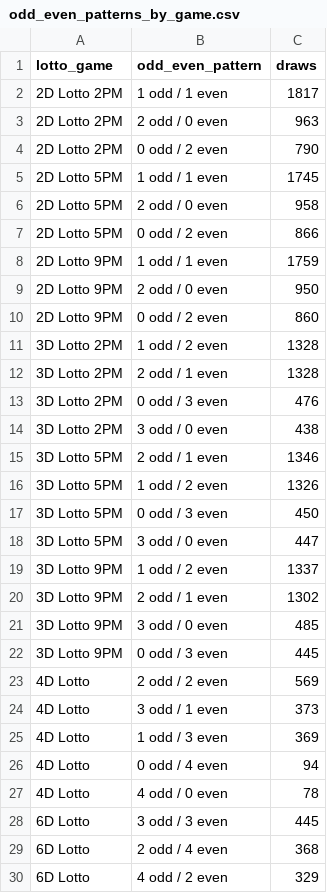
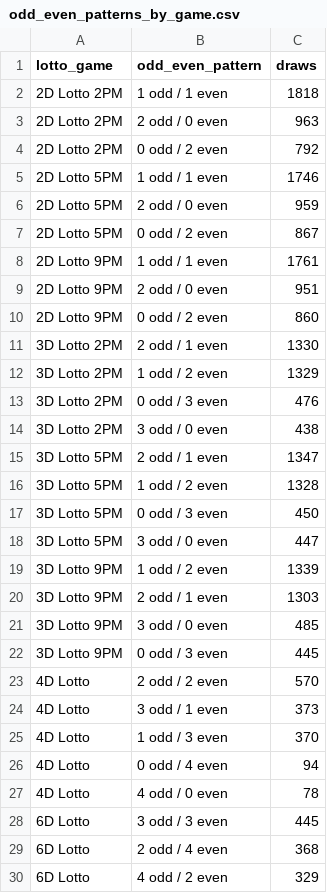
Before and after one commit to jonas230ph/Loteryanalysis, a CSV file: my_scraper/analysis_outputs/odd_even_patterns_by_game.csv, drawn as a sheet; only a part is shown; the diff covers the shown part only.

```diff
--- a/my_scraper/analysis_outputs/odd_even_patterns_by_game.csv
+++ b/my_scraper/analysis_outputs/odd_even_patterns_by_game.csv
@@ -1,26 +1,26 @@
 lotto_game,odd_even_pattern,draws
-2D Lotto 2PM,1 odd / 1 even,1817
+2D Lotto 2PM,1 odd / 1 even,1818
 2D Lotto 2PM,2 odd / 0 even,963
-2D Lotto 2PM,0 odd / 2 even,790
-2D Lotto 5PM,1 odd / 1 even,1745
-2D Lotto 5PM,2 odd / 0 even,958
-2D Lotto 5PM,0 odd / 2 even,866
-2D Lotto 9PM,1 odd / 1 even,1759
-2D Lotto 9PM,2 odd / 0 even,950
+2D Lotto 2PM,0 odd / 2 even,792
+2D Lotto 5PM,1 odd / 1 even,1746
+2D Lotto 5PM,2 odd / 0 even,959
+2D Lotto 5PM,0 odd / 2 even,867
+2D Lotto 9PM,1 odd / 1 even,1761
+2D Lotto 9PM,2 odd / 0 even,951
 2D Lotto 9PM,0 odd / 2 even,860
-3D Lotto 2PM,1 odd / 2 even,1328
-3D Lotto 2PM,2 odd / 1 even,1328
+3D Lotto 2PM,2 odd / 1 even,1330
+3D Lotto 2PM,1 odd / 2 even,1329
 3D Lotto 2PM,0 odd / 3 even,476
 3D Lotto 2PM,3 odd / 0 even,438
-3D Lotto 5PM,2 odd / 1 even,1346
-3D Lotto 5PM,1 odd / 2 even,1326
+3D Lotto 5PM,2 odd / 1 even,1347
+3D Lotto 5PM,1 odd / 2 even,1328
 3D Lotto 5PM,0 odd / 3 even,450
 3D Lotto 5PM,3 odd / 0 even,447
-3D Lotto 9PM,1 odd / 2 even,1337
-3D Lotto 9PM,2 odd / 1 even,1302
+3D Lotto 9PM,1 odd / 2 even,1339
+3D Lotto 9PM,2 odd / 1 even,1303
 3D Lotto 9PM,3 odd / 0 even,485
 3D Lotto 9PM,0 odd / 3 even,445
-4D Lotto,2 odd / 2 even,569
+4D Lotto,2 odd / 2 even,570
 4D Lotto,3 odd / 1 even,373
-4D Lotto,1 odd / 3 even,369
+4D Lotto,1 odd / 3 even,370
 4D Lotto,0 odd / 4 even,94
```
Also changed, not shown: 7 edited cells elsewhere in this file, my_scraper/analysis_outputs/number_frequency_by_game.csv, my_scraper/analysis_outputs/possible_winning_numbers_by_game.csv, 28 other files.
